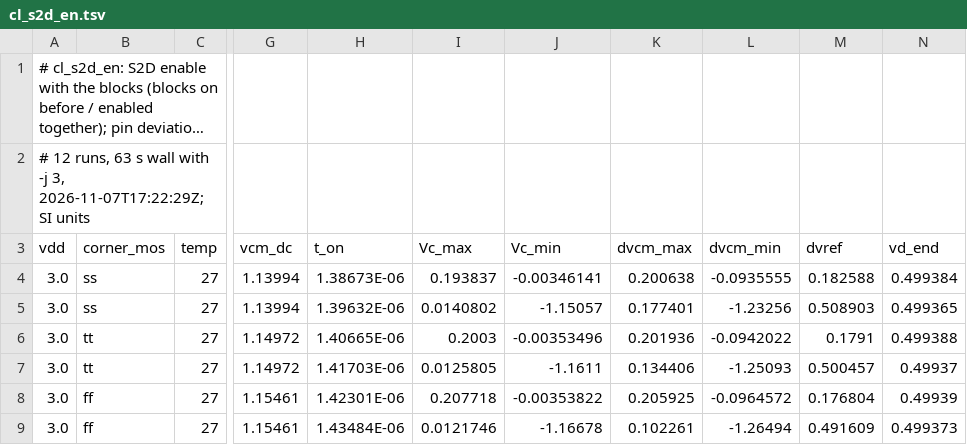
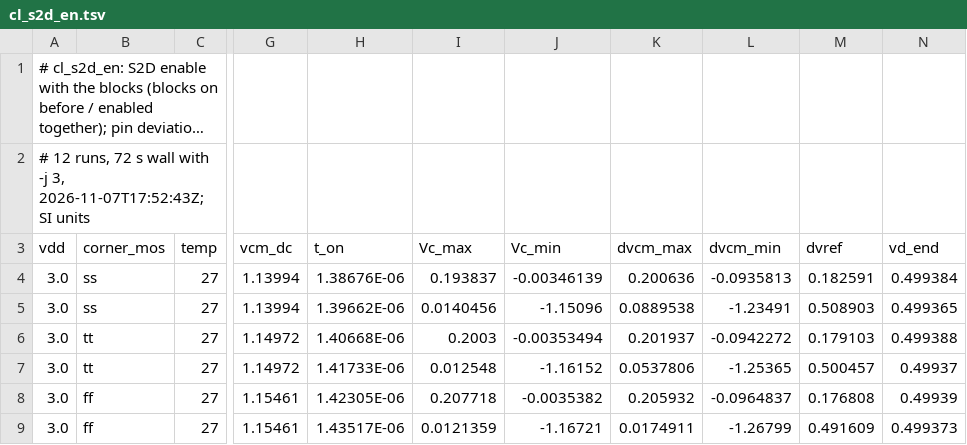
Before and after one commit to tatzelbrumm/sg13cmos5l_cm_ip__single2diff2single, a TSV file: macros/vcm_rb/testbenches/rb_char/results/cl_s2d_en.tsv, drawn as a sheet; only a part is shown, gaps mark what is left out; long unchanged cells end in …; the diff covers the shown part only; the diff names each change by its address in the sheet, - before the commit and + after, or states it on an @@ line.

```diff
--- a/macros/vcm_rb/testbenches/rb_char/results/cl_s2d_en.tsv
+++ b/macros/vcm_rb/testbenches/rb_char/results/cl_s2d_en.tsv
-A2 (vdd): …12 runs, 63 s wall with -j 3, 2026-11-07T17:22:29Z; SI units
+A2 (vdd): …12 runs, 72 s wall with -j 3, 2026-11-07T17:52:43Z; SI units
-H4 (t_on): 1.38673E-06
+H4 (t_on): 1.38676E-06
-J4 (Vc_min): -0.00346141
+J4 (Vc_min): -0.00346139
-K4 (dvcm_max): 0.200638
+K4 (dvcm_max): 0.200636
-L4 (dvcm_min): -0.0935555
+L4 (dvcm_min): -0.0935813
-M4 (dvref): 0.182588
+M4 (dvref): 0.182591
-H5 (t_on): 1.39632E-06
+H5 (t_on): 1.39662E-06
-I5 (Vc_max): 0.0140802
+I5 (Vc_max): 0.0140456
-J5 (Vc_min): -1.15057
+J5 (Vc_min): -1.15096
-K5 (dvcm_max): 0.177401
+K5 (dvcm_max): 0.0889538
-L5 (dvcm_min): -1.23256
+L5 (dvcm_min): -1.23491
-H6 (t_on): 1.40665E-06
+H6 (t_on): 1.40668E-06
-J6 (Vc_min): -0.00353496
+J6 (Vc_min): -0.00353494
-K6 (dvcm_max): 0.201936
+K6 (dvcm_max): 0.201937
-L6 (dvcm_min): -0.0942022
+L6 (dvcm_min): -0.0942272
-M6 (dvref): 0.1791
+M6 (dvref): 0.179103
-H7 (t_on): 1.41703E-06
+H7 (t_on): 1.41733E-06
-I7 (Vc_max): 0.0125805
+I7 (Vc_max): 0.012548
-J7 (Vc_min): -1.1611
+J7 (Vc_min): -1.16152
-K7 (dvcm_max): 0.134406
+K7 (dvcm_max): 0.0537806
-L7 (dvcm_min): -1.25093
+L7 (dvcm_min): -1.25365
-H8 (t_on): 1.42301E-06
+H8 (t_on): 1.42305E-06
-J8 (Vc_min): -0.00353822
+J8 (Vc_min): -0.0035382
-K8 (dvcm_max): 0.205925
+K8 (dvcm_max): 0.205932
-L8 (dvcm_min): -0.0964572
+L8 (dvcm_min): -0.0964837
-M8 (dvref): 0.176804
+M8 (dvref): 0.176808
-H9 (t_on): 1.43484E-06
+H9 (t_on): 1.43517E-06
-I9 (Vc_max): 0.0121746
+I9 (Vc_max): 0.0121359
-J9 (Vc_min): -1.16678
+J9 (Vc_min): -1.16721
-K9 (dvcm_max): 0.102261
+K9 (dvcm_max): 0.0174911
-L9 (dvcm_min): -1.26494
+L9 (dvcm_min): -1.26799
```
Also changed, not shown: 31 edited cells elsewhere in this file, macros/vcm_rb/testbenches/rb_char/results/rb_up.tsv.
